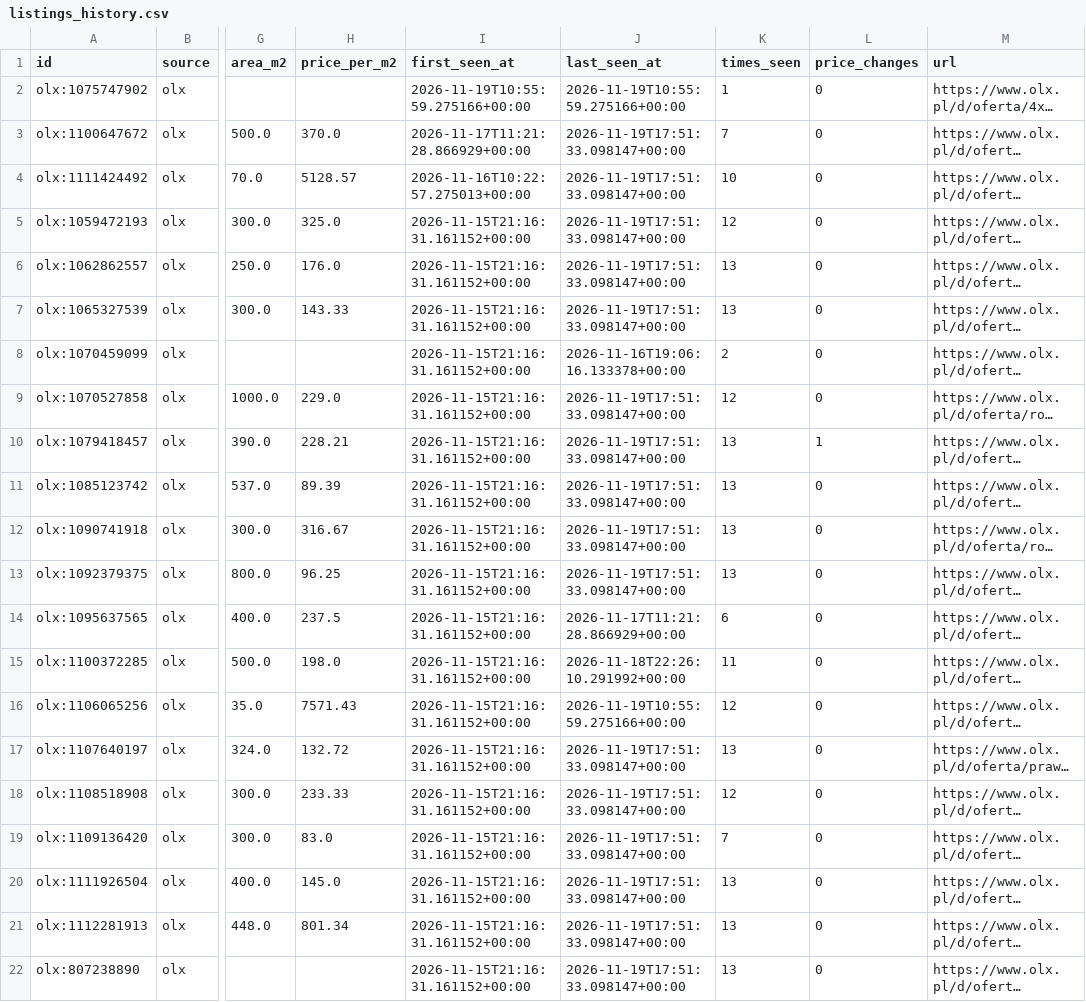
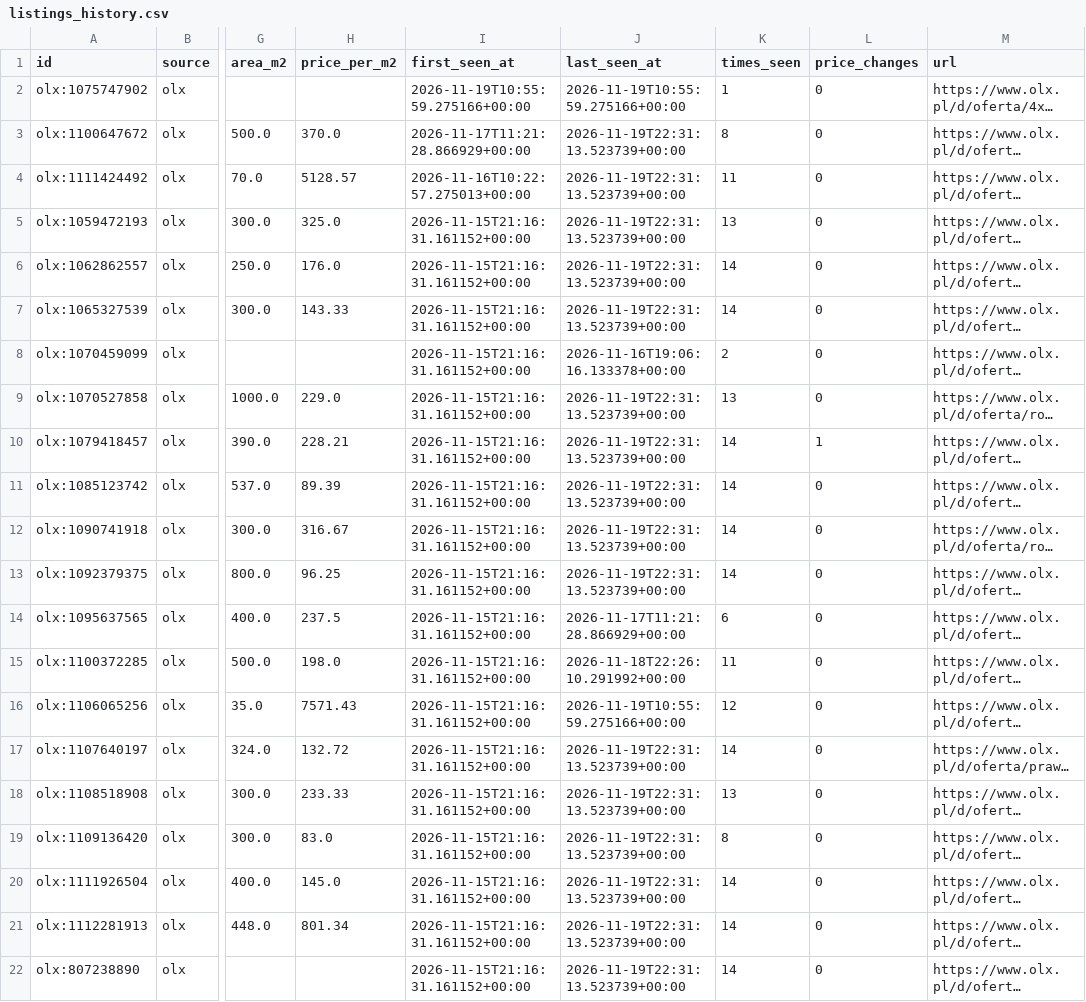
Before and after one commit to TheMioa/rod-warszawa-scanner, a CSV file: data/history/listings_history.csv, drawn as a sheet; only a part is shown, gaps mark what is left out; long unchanged cells end in …; the diff names each change by its address in the sheet, - before the commit and + after, or states it on an @@ line.

```diff
--- a/data/history/listings_history.csv
+++ b/data/history/listings_history.csv
-J3:J7 (last_seen_at): 2026-11-19T17:51:33.098147+00:00
+J3:J7 (last_seen_at): 2026-11-19T22:31:13.523739+00:00
-K3 (times_seen): 7
+K3 (times_seen): 8
-K4 (times_seen): 10
+K4 (times_seen): 11
-K5 (times_seen): 12
+K5 (times_seen): 13
-K6:K7 (times_seen): 13
+K6:K7 (times_seen): 14
-J9:J13 (last_seen_at): 2026-11-19T17:51:33.098147+00:00
+J9:J13 (last_seen_at): 2026-11-19T22:31:13.523739+00:00
-K9 (times_seen): 12
+K9 (times_seen): 13
-K10:K13 (times_seen): 13
+K10:K13 (times_seen): 14
-J17:J22 (last_seen_at): 2026-11-19T17:51:33.098147+00:00
+J17:J22 (last_seen_at): 2026-11-19T22:31:13.523739+00:00
-K17 (times_seen): 13
+K17 (times_seen): 14
-K18 (times_seen): 12
+K18 (times_seen): 13
-K19 (times_seen): 7
+K19 (times_seen): 8
-K20:K22 (times_seen): 13
+K20:K22 (times_seen): 14
```
Also changed, not shown: 3 other files.
